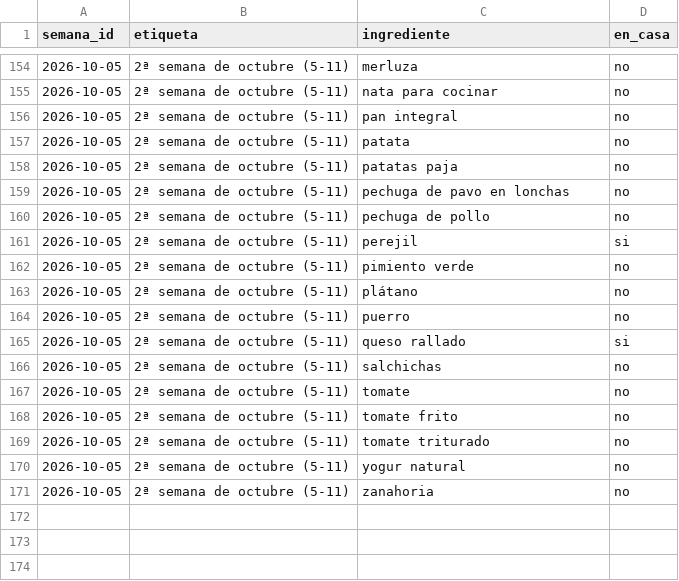
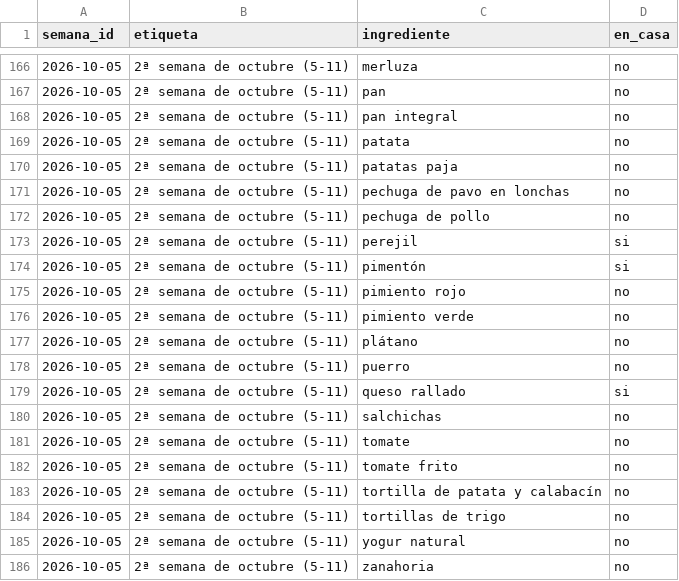
Before and after one commit to diegocalvogit/planificador-comida, a CSV file: datos/compras.csv, drawn as a sheet; only a part is shown, gaps mark what is left out; the diff covers the shown part only.

Commit message:
Menu Semanal: actualizar datos/compras.csv

```diff
--- a/datos/compras.csv
+++ b/datos/compras.csv
@@ -154,3 +166,3 @@ semana_id;etiqueta;ingrediente;en_casa
 2026-10-05;2ª semana de octubre (5-11);merluza;no
-2026-10-05;2ª semana de octubre (5-11);nata para cocinar;no
+2026-10-05;2ª semana de octubre (5-11);pan;no
 2026-10-05;2ª semana de octubre (5-11);pan integral;no
@@ -161,2 +173,4 @@ semana_id;etiqueta;ingrediente;en_casa
 2026-10-05;2ª semana de octubre (5-11);perejil;si
+2026-10-05;2ª semana de octubre (5-11);pimentón;si
+2026-10-05;2ª semana de octubre (5-11);pimiento rojo;no
 2026-10-05;2ª semana de octubre (5-11);pimiento verde;no
@@ -168,3 +182,4 @@ semana_id;etiqueta;ingrediente;en_casa
 2026-10-05;2ª semana de octubre (5-11);tomate frito;no
-2026-10-05;2ª semana de octubre (5-11);tomate triturado;no
+2026-10-05;2ª semana de octubre (5-11);tortilla de patata y calabacín;no
+2026-10-05;2ª semana de octubre (5-11);tortillas de trigo;no
 2026-10-05;2ª semana de octubre (5-11);yogur natural;no
```
Also changed, not shown: 12 added rows and 1 edited cell elsewhere in this file.
